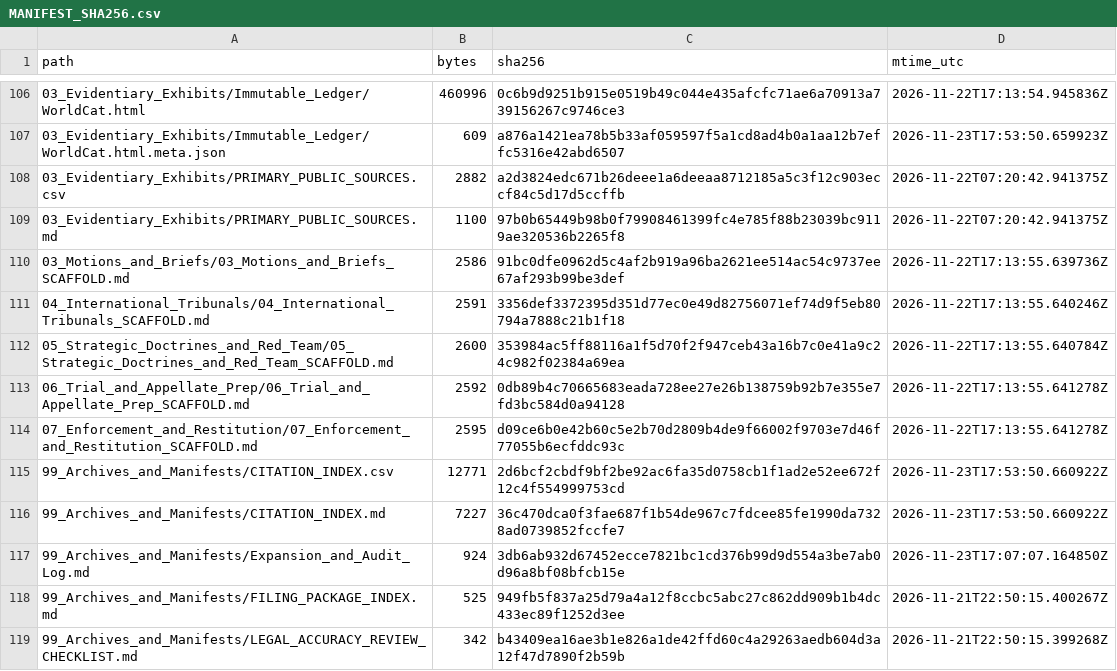
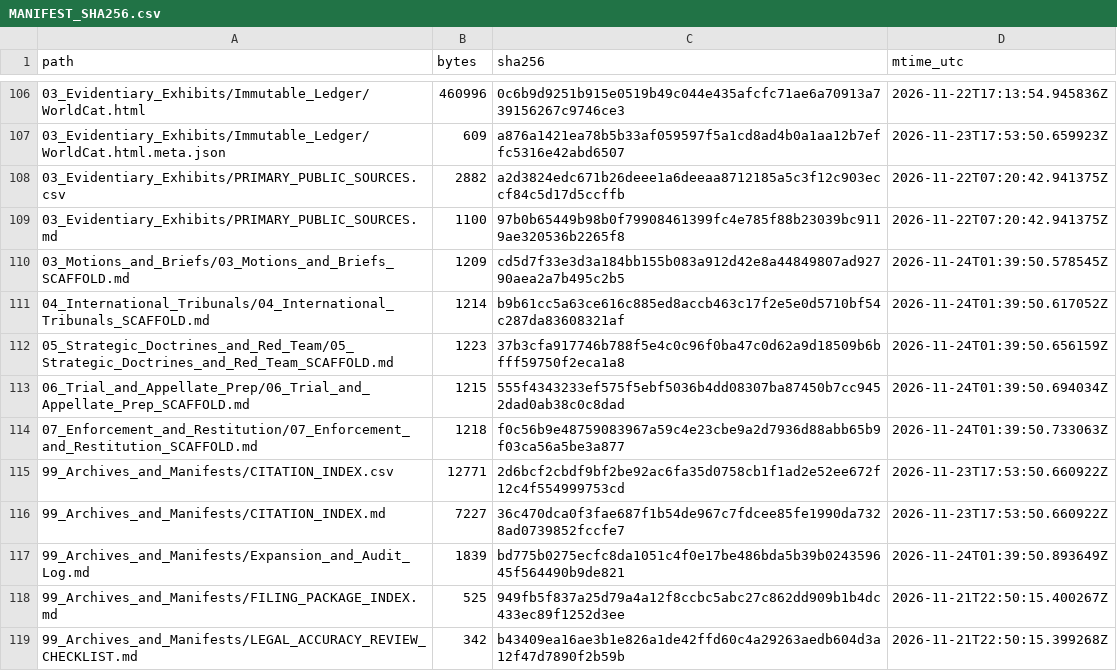
Before and after one commit to GlobalRestitutionAlliance/turtle-island-us-ca-capitan-grande-band-of-diegueno-mission--master-litigation, a CSV file: 99_Archives_and_Manifests/MANIFEST_SHA256.csv, drawn as a sheet; only a part is shown, gaps mark what is left out; the diff covers the shown part only.

Commit message:
REVERTED DUE TO UNPROMPTED MASS J3WFICATED DATA CORRUPTION BY COMPROMISED BIASED LLM/ARTIFICIAL INTELLIGENCE MODELS

```diff
--- a/99_Archives_and_Manifests/MANIFEST_SHA256.csv
+++ b/99_Archives_and_Manifests/MANIFEST_SHA256.csv
@@ -109,10 +109,10 @@ path,bytes,sha256,mtime_utc
 03_Evidentiary_Exhibits/PRIMARY_PUBLIC_SOURCES.md,1100,97b0b65449b98b0f79908461399fc4e785f88b23039bc9119ae320536b2265f8,2026-11-22T07:20:42.941375Z
-03_Motions_and_Briefs/03_Motions_and_Briefs_SCAFFOLD.md,2586,91bc0dfe0962d5c4af2b919a96ba2621ee514ac54c9737ee67af293b99be3def,2026-11-22T17:13:55.639736Z
-04_International_Tribunals/04_International_Tribunals_SCAFFOLD.md,2591,3356def3372395d351d77ec0e49d82756071ef74d9f5eb80794a7888c21b1f18,2026-11-22T17:13:55.640246Z
-05_Strategic_Doctrines_and_Red_Team/05_Strategic_Doctrines_and_Red_Team_SCAFFOLD.md,2600,353984ac5ff88116a1f5d70f2f947ceb43a16b7c0e41a9c24c982f02384a69ea,2026-11-22T17:13:55.640784Z
-06_Trial_and_Appellate_Prep/06_Trial_and_Appellate_Prep_SCAFFOLD.md,2592,0db89b4c70665683eada728ee27e26b138759b92b7e355e7fd3bc584d0a94128,2026-11-22T17:13:55.641278Z
-07_Enforcement_and_Restitution/07_Enforcement_and_Restitution_SCAFFOLD.md,2595,d09ce6b0e42b60c5e2b70d2809b4de9f66002f9703e7d46f77055b6ecfddc93c,2026-11-22T17:13:55.641278Z
+03_Motions_and_Briefs/03_Motions_and_Briefs_SCAFFOLD.md,1209,cd5d7f33e3d3a184bb155b083a912d42e8a44849807ad92790aea2a7b495c2b5,2026-11-24T01:39:50.578545Z
+04_International_Tribunals/04_International_Tribunals_SCAFFOLD.md,1214,b9b61cc5a63ce616c885ed8accb463c17f2e5e0d5710bf54c287da83608321af,2026-11-24T01:39:50.617052Z
+05_Strategic_Doctrines_and_Red_Team/05_Strategic_Doctrines_and_Red_Team_SCAFFOLD.md,1223,37b3cfa917746b788f5e4c0c96f0ba47c0d62a9d18509b6bfff59750f2eca1a8,2026-11-24T01:39:50.656159Z
+06_Trial_and_Appellate_Prep/06_Trial_and_Appellate_Prep_SCAFFOLD.md,1215,555f4343233ef575f5ebf5036b4dd08307ba87450b7cc9452dad0ab38c0c8dad,2026-11-24T01:39:50.694034Z
+07_Enforcement_and_Restitution/07_Enforcement_and_Restitution_SCAFFOLD.md,1218,f0c56b9e48759083967a59c4e23cbe9a2d7936d88abb65b9f03ca56a5be3a877,2026-11-24T01:39:50.733063Z
 99_Archives_and_Manifests/CITATION_INDEX.csv,12771,2d6bcf2cbdf9bf2be92ac6fa35d0758cb1f1ad2e52ee672f12c4f554999753cd,2026-11-23T17:53:50.660922Z
 99_Archives_and_Manifests/CITATION_INDEX.md,7227,36c470dca0f3fae687f1b54de967c7fdcee85fe1990da7328ad0739852fccfe7,2026-11-23T17:53:50.660922Z
-99_Archives_and_Manifests/Expansion_and_Audit_Log.md,924,3db6ab932d67452ecce7821bc1cd376b99d9d554a3be7ab0d96a8bf08bfcb15e,2026-11-23T17:07:07.164850Z
+99_Archives_and_Manifests/Expansion_and_Audit_Log.md,1839,bd775b0275ecfc8da1051c4f0e17be486bda5b39b024359645f564490b9de821,2026-11-24T01:39:50.893649Z
 99_Archives_and_Manifests/FILING_PACKAGE_INDEX.md,525,949fb5f837a25d79a4a12f8ccbc5abc27c862dd909b1b4dc433ec89f1252d3ee,2026-11-21T22:50:15.400267Z
```
Also changed, not shown: 92 edited cells elsewhere in this file, 37 other files.
